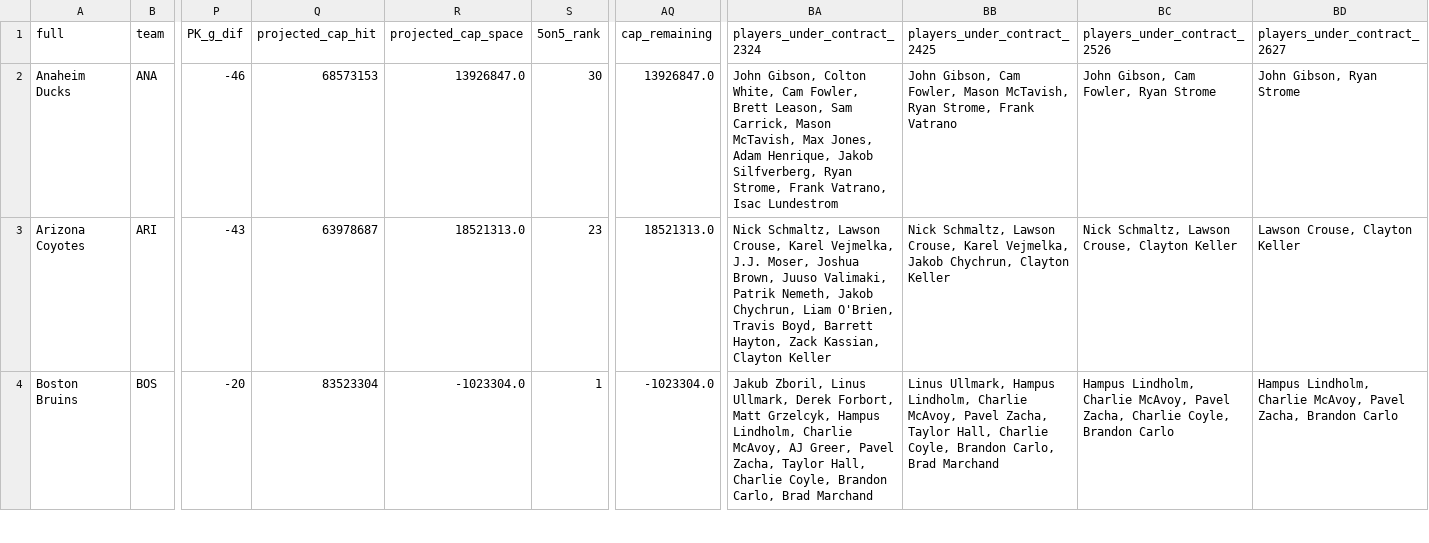
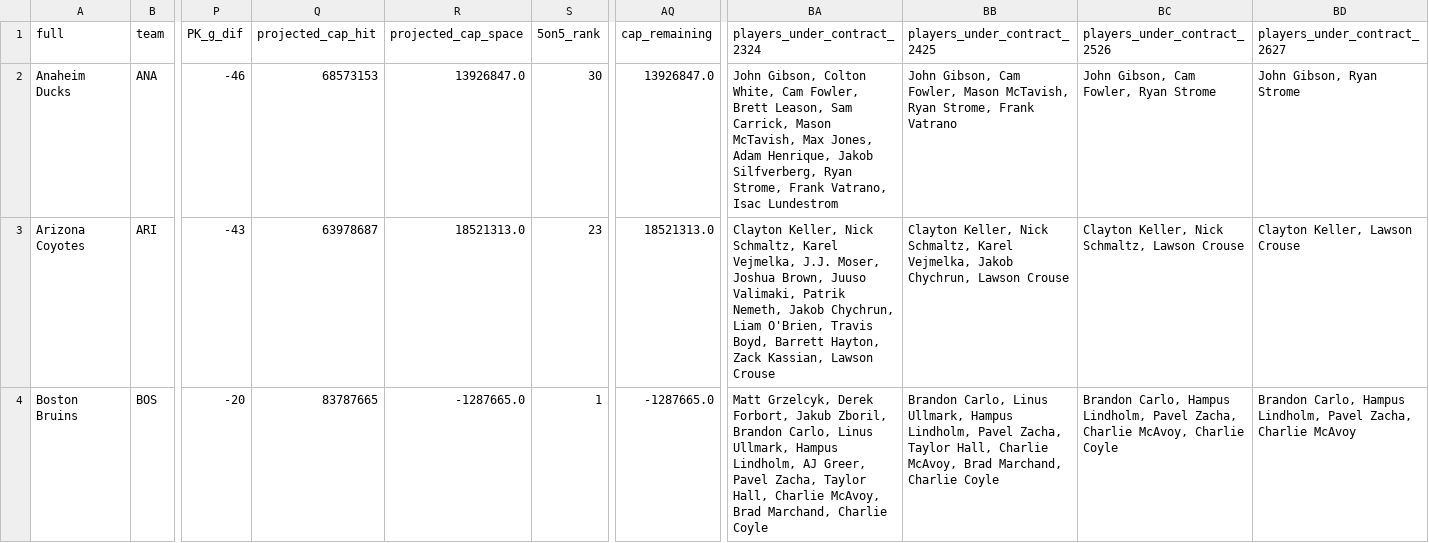
Before and after one commit to cassario/matchupData, a CSV file: top_banner_data.csv, drawn as a sheet; only a part is shown, gaps mark what is left out; the diff covers the shown part only; the diff names each change by its address in the sheet, - before the commit and + after, or states it on an @@ line.

Commit message:
python commit

```diff
--- a/top_banner_data.csv
+++ b/top_banner_data.csv
-BA3 (players_under_contract_2324): Nick Schmaltz, Lawson Crouse, Karel Vejmelka, J.J. Moser, Joshua Brown, Juuso Valimaki, Patrik Nemeth, Jakob Chychrun, Liam O'Brien, Travis Boyd, Barrett Hayton, Zack Kassian, Clayton Keller
+BA3 (players_under_contract_2324): Clayton Keller, Nick Schmaltz, Karel Vejmelka, J.J. Moser, Joshua Brown, Juuso Valimaki, Patrik Nemeth, Jakob Chychrun, Liam O'Brien, Travis Boyd, Barrett Hayton, Zack Kassian, Lawson Crouse
-BB3 (players_under_contract_2425): Nick Schmaltz, Lawson Crouse, Karel Vejmelka, Jakob Chychrun, Clayton Keller
+BB3 (players_under_contract_2425): Clayton Keller, Nick Schmaltz, Karel Vejmelka, Jakob Chychrun, Lawson Crouse
-BC3 (players_under_contract_2526): Nick Schmaltz, Lawson Crouse, Clayton Keller
+BC3 (players_under_contract_2526): Clayton Keller, Nick Schmaltz, Lawson Crouse
-BD3 (players_under_contract_2627): Lawson Crouse, Clayton Keller
+BD3 (players_under_contract_2627): Clayton Keller, Lawson Crouse
-Q4 (projected_cap_hit): 83523304
+Q4 (projected_cap_hit): 83787665
-R4 (projected_cap_space): -1023304.0
+R4 (projected_cap_space): -1287665.0
-AQ4 (cap_remaining): -1023304.0
+AQ4 (cap_remaining): -1287665.0
-BA4 (players_under_contract_2324): Jakub Zboril, Linus Ullmark, Derek Forbort, Matt Grzelcyk, Hampus Lindholm, Charlie McAvoy, AJ Greer, Pavel Zacha, Taylor Hall, Charlie Coyle, Brandon Carlo, Brad Marchand
+BA4 (players_under_contract_2324): Matt Grzelcyk, Derek Forbort, Jakub Zboril, Brandon Carlo, Linus Ullmark, Hampus Lindholm, AJ Greer, Pavel Zacha, Taylor Hall, Charlie McAvoy, Brad Marchand, Charlie Coyle
-BB4 (players_under_contract_2425): Linus Ullmark, Hampus Lindholm, Charlie McAvoy, Pavel Zacha, Taylor Hall, Charlie Coyle, Brandon Carlo, Brad Marchand
+BB4 (players_under_contract_2425): Brandon Carlo, Linus Ullmark, Hampus Lindholm, Pavel Zacha, Taylor Hall, Charlie McAvoy, Brad Marchand, Charlie Coyle
-BC4 (players_under_contract_2526): Hampus Lindholm, Charlie McAvoy, Pavel Zacha, Charlie Coyle, Brandon Carlo
+BC4 (players_under_contract_2526): Brandon Carlo, Hampus Lindholm, Pavel Zacha, Charlie McAvoy, Charlie Coyle
-BD4 (players_under_contract_2627): Hampus Lindholm, Charlie McAvoy, Pavel Zacha, Brandon Carlo
+BD4 (players_under_contract_2627): Brandon Carlo, Hampus Lindholm, Pavel Zacha, Charlie McAvoy
```
Also changed, not shown: 137 edited cells elsewhere in this file.
